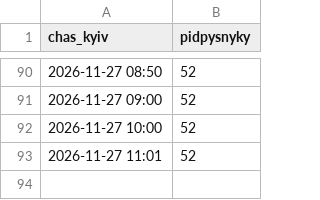
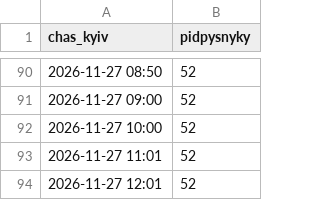
Before and after one commit to ferum3000/vechirnij-media, a CSV file: stats/pidpysnyky.csv, drawn as a sheet; only a part is shown, gaps mark what is left out; the diff names each change by its address in the sheet, - before the commit and + after, or states it on an @@ line.

Commit message:
kanal: 27.11 12:01

```diff
--- a/stats/pidpysnyky.csv
+++ b/stats/pidpysnyky.csv
+row 94: 2026-11-27 12:01 | 52
```
